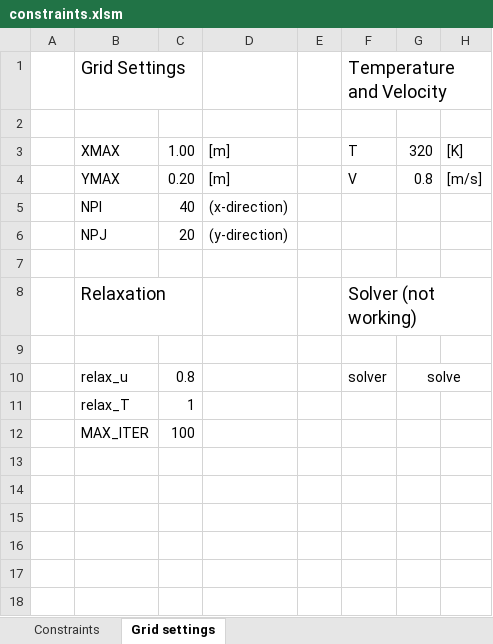
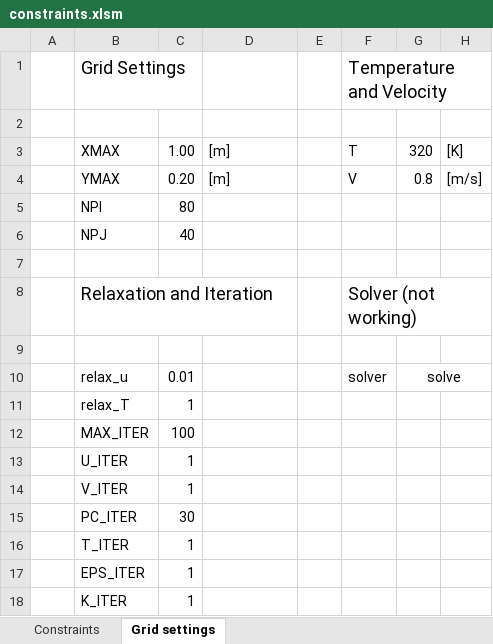
Before and after one commit to dirkjakobs/4RM00_CFD, an Excel workbook: constraints.xlsm, sheet Grid settings, drawn as a sheet; values as stored, in another font and other column widths than the file's, no borders; charts and pictures not drawn; the diff names each change by its address in the sheet, - before the commit and + after, or states it on an @@ line.

Commit message:
more options in excel

```diff
--- a/constraints.xlsm (sheet Grid settings)
+++ b/constraints.xlsm (sheet Grid settings)
-C5: 40
+C5: 80
-D5: (x-direction)
+D5: (empty)
-C6: 20
+C6: 40
-D6: (y-direction)
+D6: (empty)
-B8: Relaxation
+B8: Relaxation and Iteration
-C10: 0.8
+C10: 0.01
+row 13:  | U_ITER | 1
+row 14:  | V_ITER | 1
+row 15:  | PC_ITER | 30
+row 16:  | T_ITER | 1
+row 17:  | EPS_ITER | 1
+row 18:  | K_ITER | 1
```
Also changed, not shown: charts or pictures, 5 other files.
